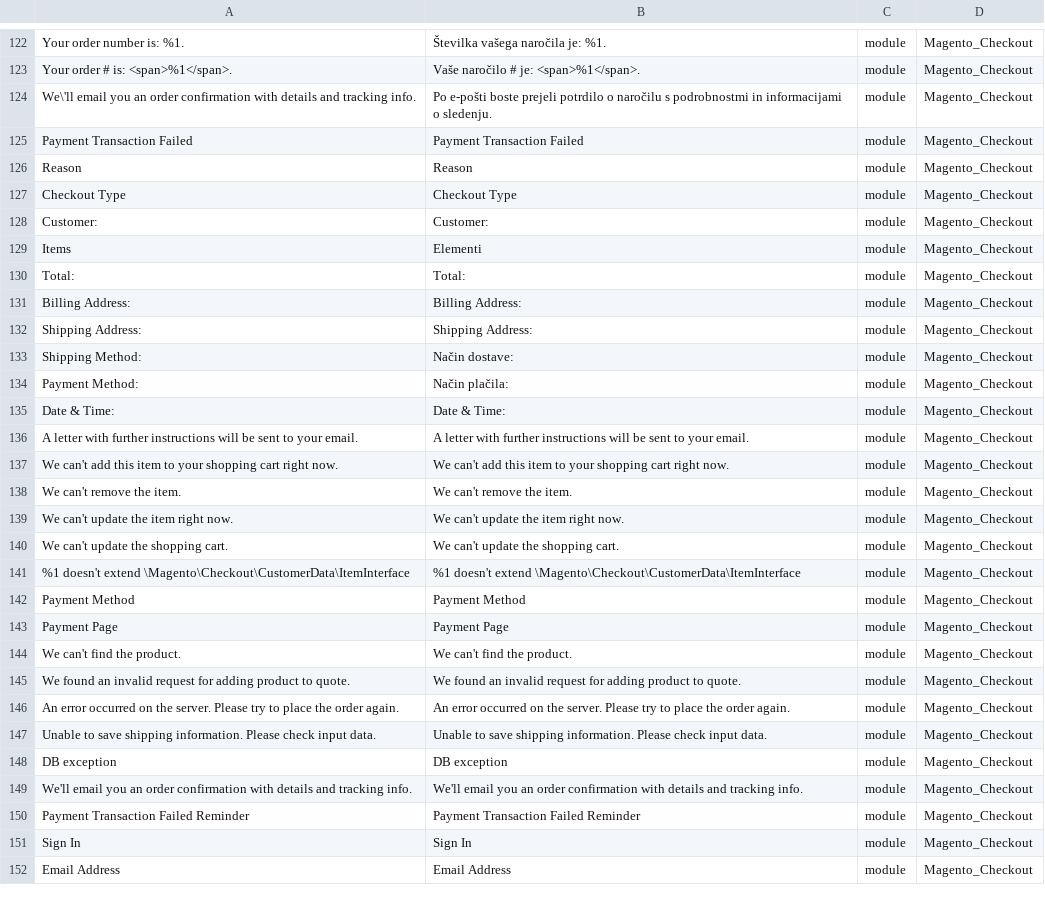
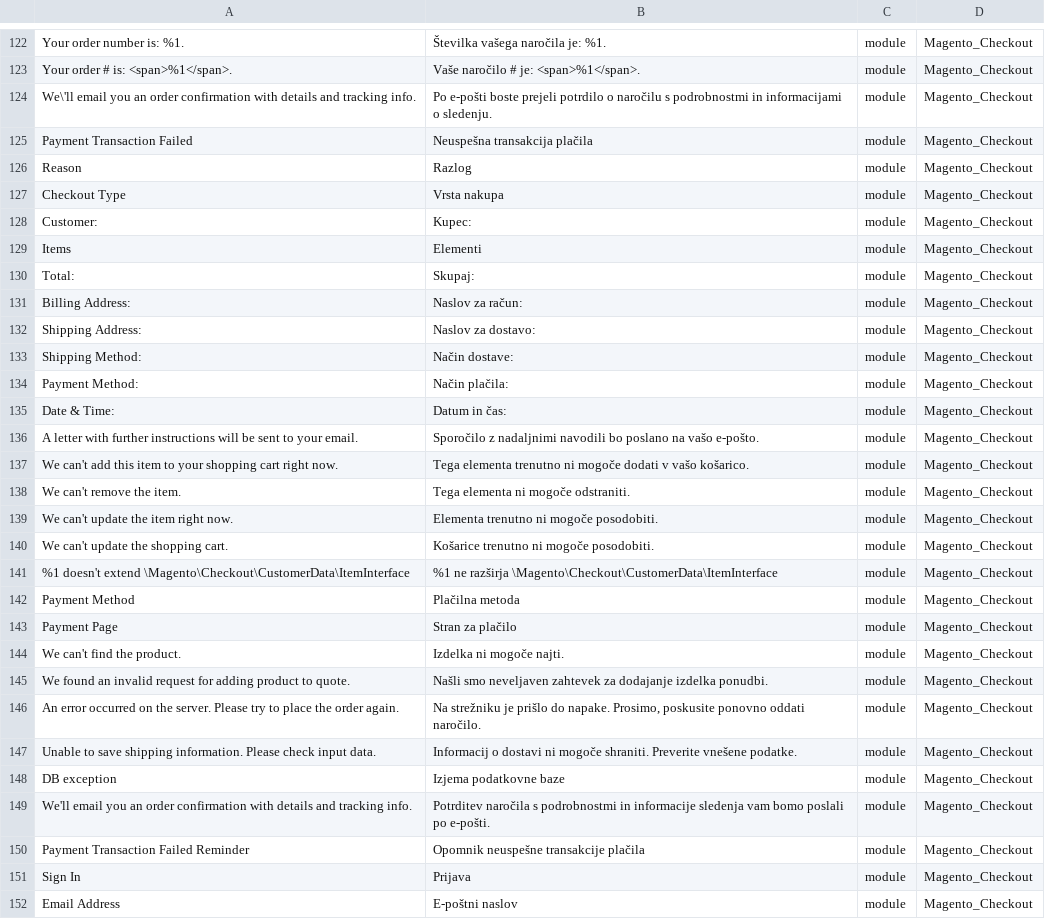
Before and after one commit to symfony-si/magento2-sl-si, a CSV file: translations/modules/Magento_Checkout.csv, drawn as a sheet; only a part is shown, gaps mark what is left out; the diff covers the shown part only.

```diff
--- a/translations/modules/Magento_Checkout.csv
+++ b/translations/modules/Magento_Checkout.csv
@@ -124,29 +124,29 @@
 "We\'ll email you an order confirmation with details and tracking info.","Po e-pošti boste prejeli potrdilo o naročilu s podrobnostmi in informacijami o sledenju.",module,Magento_Checkout
-"Payment Transaction Failed","Payment Transaction Failed",module,Magento_Checkout
-"Reason","Reason",module,Magento_Checkout
-"Checkout Type","Checkout Type",module,Magento_Checkout
-"Customer:","Customer:",module,Magento_Checkout
+"Payment Transaction Failed","Neuspešna transakcija plačila",module,Magento_Checkout
+"Reason","Razlog",module,Magento_Checkout
+"Checkout Type","Vrsta nakupa",module,Magento_Checkout
+"Customer:","Kupec:",module,Magento_Checkout
 "Items","Elementi",module,Magento_Checkout
-"Total:","Total:",module,Magento_Checkout
-"Billing Address:","Billing Address:",module,Magento_Checkout
-"Shipping Address:","Shipping Address:",module,Magento_Checkout
+"Total:","Skupaj:",module,Magento_Checkout
+"Billing Address:","Naslov za račun:",module,Magento_Checkout
+"Shipping Address:","Naslov za dostavo:",module,Magento_Checkout
 "Shipping Method:","Način dostave:",module,Magento_Checkout
 "Payment Method:","Način plačila:",module,Magento_Checkout
-"Date & Time:","Date & Time:",module,Magento_Checkout
-"A letter with further instructions will be sent to your email.","A letter with further instructions will be sent to your email.",module,Magento_Checkout
-"We can't add this item to your shopping cart right now.","We can't add this item to your shopping cart right now.",module,Magento_Checkout
-"We can't remove the item.","We can't remove the item.",module,Magento_Checkout
-"We can't update the item right now.","We can't update the item right now.",module,Magento_Checkout
-"We can't update the shopping cart.","We can't update the shopping cart.",module,Magento_Checkout
-"%1 doesn't extend \Magento\Checkout\CustomerData\ItemInterface","%1 doesn't extend \Magento\Checkout\CustomerData\ItemInterface",module,Magento_Checkout
-"Payment Method","Payment Method",module,Magento_Checkout
-"Payment Page","Payment Page",module,Magento_Checkout
-"We can't find the product.","We can't find the product.",module,Magento_Checkout
-"We found an invalid request for adding product to quote.","We found an invalid request for adding product to quote.",module,Magento_Checkout
-"An error occurred on the server. Please try to place the order again.","An error occurred on the server. Please try to place the order again.",module,Magento_Checkout
-"Unable to save shipping information. Please check input data.","Unable to save shipping information. Please check input data.",module,Magento_Checkout
-"DB exception","DB exception",module,Magento_Checkout
-"We'll email you an order confirmation with details and tracking info.","We'll email you an order confirmation with details and tracking info.",module,Magento_Checkout
-"Payment Transaction Failed Reminder","Payment Transaction Failed Reminder",module,Magento_Checkout
-"Sign In","Sign In",module,Magento_Checkout
-"Email Address","Email Address",module,Magento_Checkout
+"Date & Time:","Datum in čas:",module,Magento_Checkout
+"A letter with further instructions will be sent to your email.","Sporočilo z nadaljnimi navodili bo poslano na vašo e-pošto.",module,Magento_Checkout
+"We can't add this item to your shopping cart right now.","Tega elementa trenutno ni mogoče dodati v vašo košarico.",module,Magento_Checkout
+"We can't remove the item.","Tega elementa ni mogoče odstraniti.",module,Magento_Checkout
+"We can't update the item right now.","Elementa trenutno ni mogoče posodobiti.",module,Magento_Checkout
+"We can't update the shopping cart.","Košarice trenutno ni mogoče posodobiti.",module,Magento_Checkout
+"%1 doesn't extend \Magento\Checkout\CustomerData\ItemInterface","%1 ne razširja \Magento\Checkout\CustomerData\ItemInterface",module,Magento_Checkout
+"Payment Method","Plačilna metoda",module,Magento_Checkout
+"Payment Page","Stran za plačilo",module,Magento_Checkout
+"We can't find the product.","Izdelka ni mogoče najti.",module,Magento_Checkout
+"We found an invalid request for adding product to quote.","Našli smo neveljaven zahtevek za dodajanje izdelka ponudbi.",module,Magento_Checkout
+"An error occurred on the server. Please try to place the order again.","Na strežniku je prišlo do napake. Prosimo, poskusite ponovno oddati naročilo.",module,Magento_Checkout
+"Unable to save shipping information. Please check input data.","Informacij o dostavi ni mogoče shraniti. Preverite vnešene podatke.",module,Magento_Checkout
+"DB exception","Izjema podatkovne baze",module,Magento_Checkout
+"We'll email you an order confirmation with details and tracking info.","Potrditev naročila s podrobnostmi in informacije sledenja vam bomo poslali po e-pošti.",module,Magento_Checkout
+"Payment Transaction Failed Reminder","Opomnik neuspešne transakcije plačila",module,Magento_Checkout
+"Sign In","Prijava",module,Magento_Checkout
+"Email Address","E-poštni naslov",module,Magento_Checkout
```
Also changed, not shown: 69 edited cells elsewhere in this file, sl_SI.csv, translations/modules/Magento_CatalogInventory.csv, 14 other files.
